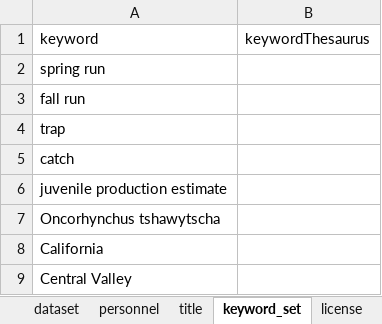
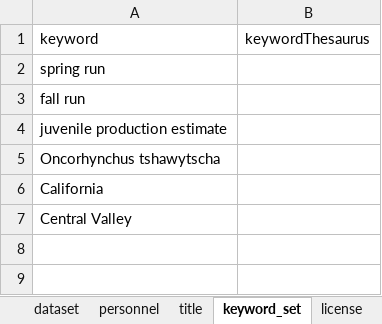
Before and after one commit to FlowWest/edi-feather-snorkel, an Excel workbook: data-raw/metadata/feather_metadata.xlsx, sheet keyword_set, drawn as a sheet; values as stored, in another font and other column widths than the file's, no borders; the diff names each change by its address in the sheet, - before the commit and + after, or states it on an @@ line.

```diff
--- a/data-raw/metadata/feather_metadata.xlsx (sheet keyword_set)
+++ b/data-raw/metadata/feather_metadata.xlsx (sheet keyword_set)
-row 4: trap
-row 5: catch
```
Also changed, not shown: sheet maintenance, sheet coverage, data-raw/metadata/feather_snorkel_metadata.xlsx, 2 other files.
